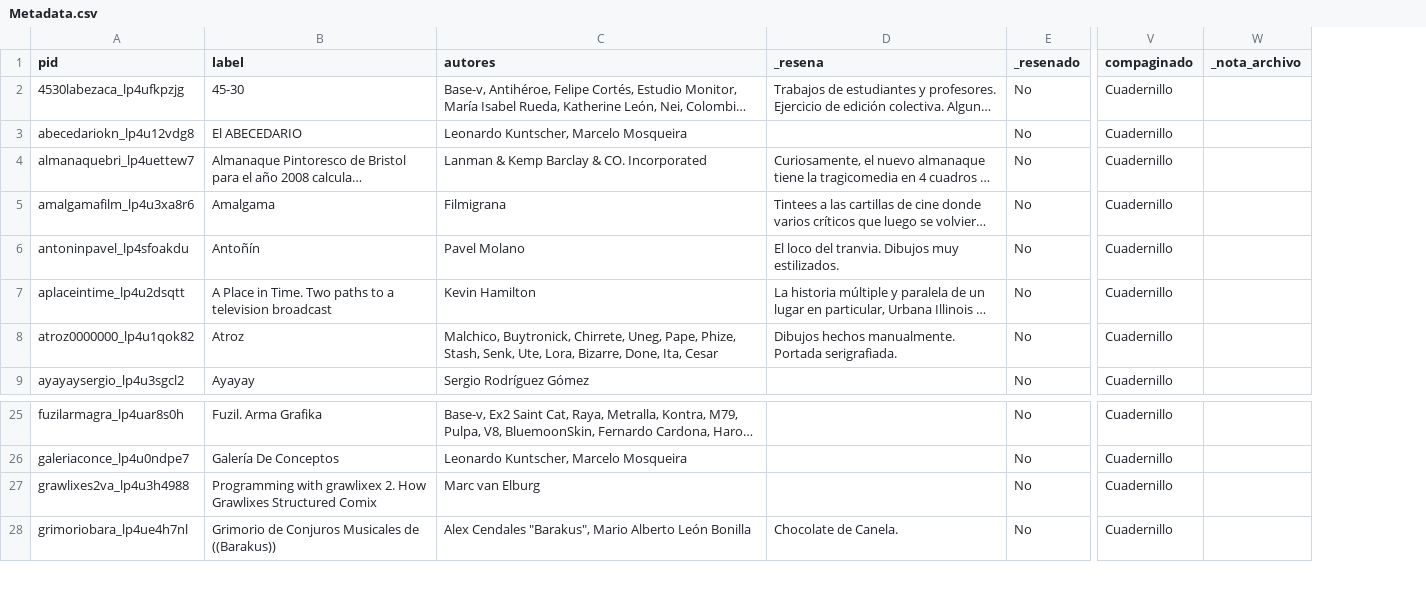
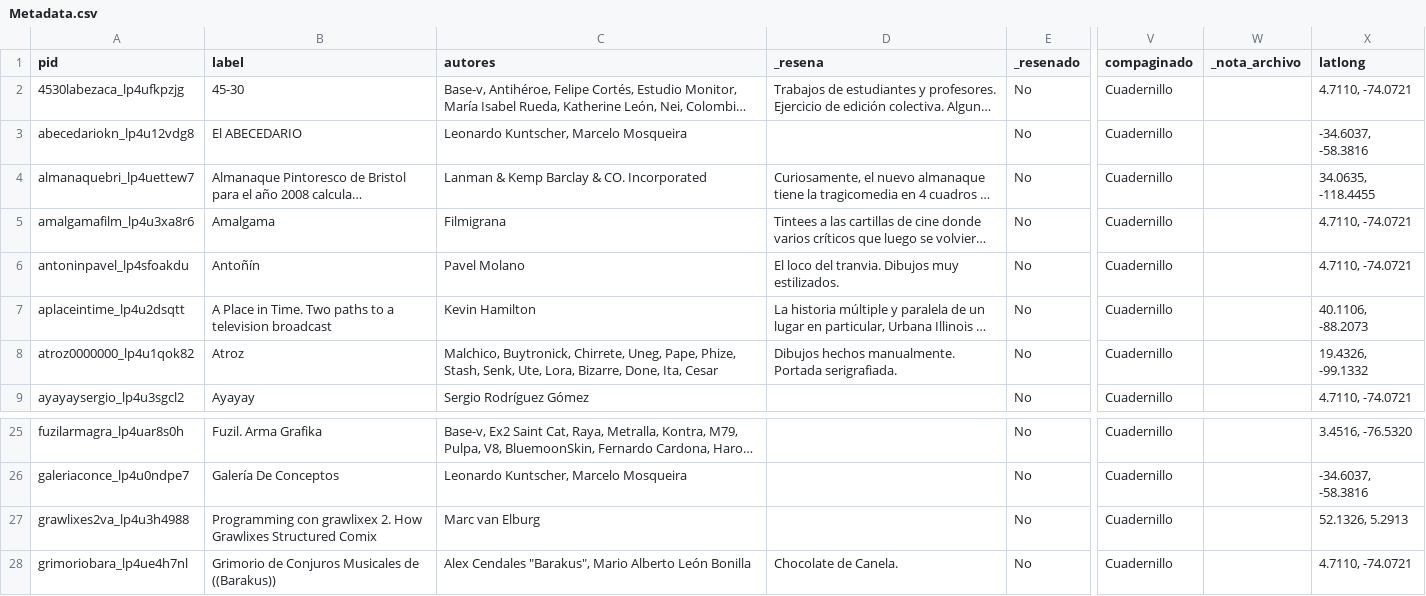
Before and after one commit to srsergiorodriguez/clean-template, a CSV file: input/media/files/collection/Metadata.csv, drawn as a sheet; only a part is shown, gaps mark what is left out; long unchanged cells end in …; the diff names each change by its address in the sheet, - before the commit and + after, or states it on an @@ line.

```diff
--- a/input/media/files/collection/Metadata.csv
+++ b/input/media/files/collection/Metadata.csv
+column X (latlong), rows 2-9: 4.7110, -74.0721 | -34.6037, -58.3816 | 34.0635, -118.4455 | 4.7110, -74.0721 | 4.7110, -74.0721 | 40.1106, -88.2073 | 19.4326, -99.1332 | 4.7110, -74.0721; rows 25-28: 3.4516, -76.5320 | -34.6037, -58.3816 | 52.1326, 5.2913 | 4.7110, -74.0721
-B27 (label): Programming with grawlixex 2.…
+B27 (label): Programming con grawlixex 2.…
```
Also changed, not shown: input/media/files/collection/Protocol.csv, 31 other files.
